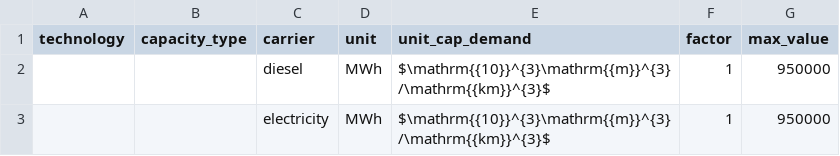
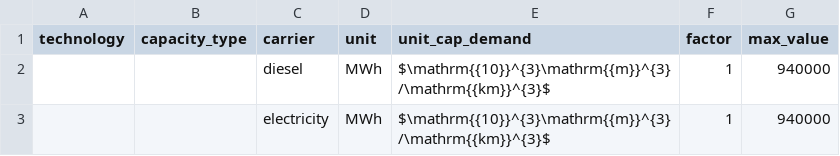
Before and after one commit to ZEN-universe/ZEN-garden, a CSV file: zen_garden/postprocess/results/imports.csv, drawn as a sheet.

```diff
--- a/zen_garden/postprocess/results/imports.csv
+++ b/zen_garden/postprocess/results/imports.csv
@@ -1,3 +1,3 @@
 technology,capacity_type, carrier, unit, unit_cap_demand, factor, max_value
-,,diesel,MWh,$\mathrm{{10}}^{3}\mathrm{{m}}^{3}/\mathrm{{km}}^{3}$,1,950000
-,,electricity,MWh,$\mathrm{{10}}^{3}\mathrm{{m}}^{3}/\mathrm{{km}}^{3}$,1,950000
+,,diesel,MWh,$\mathrm{{10}}^{3}\mathrm{{m}}^{3}/\mathrm{{km}}^{3}$,1,940000
+,,electricity,MWh,$\mathrm{{10}}^{3}\mathrm{{m}}^{3}/\mathrm{{km}}^{3}$,1,940000
```
Also changed, not shown: zen_garden/postprocess/results/capacities_renewable_JS.csv, 1 other file.
